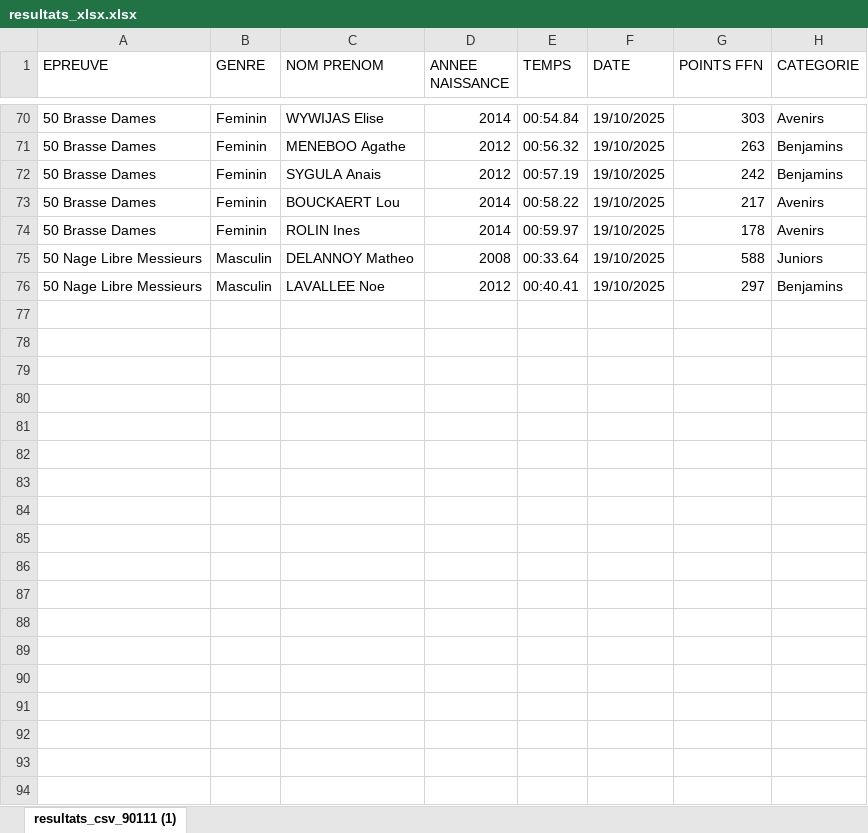
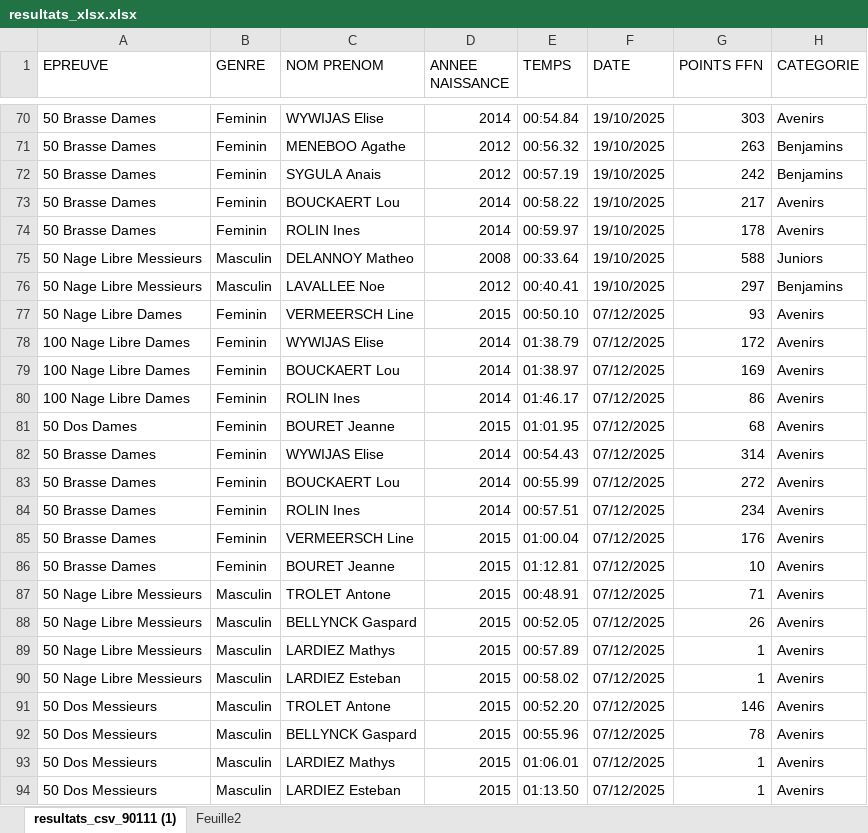
Before and after one commit to AlexandreF59/Club-natation, an Excel workbook: data/resultats_xlsx.xlsx, sheet resultats_csv_90111 (1), drawn as a sheet; only a part is shown, gaps mark what is left out; values as stored, in another font and other column widths than the file's, no borders; the diff names each change by its address in the sheet, - before the commit and + after, or states it on an @@ line.

```diff
--- a/data/resultats_xlsx.xlsx (sheet resultats_csv_90111 (1))
+++ b/data/resultats_xlsx.xlsx (sheet resultats_csv_90111 (1))
+sheet tab: Feuille2
+row 77: 50 Nage Libre Dames | Feminin | VERMEERSCH Line | 2015 | 00:50.10 | 07/12/2025 | 93 | Avenirs
+row 78: 100 Nage Libre Dames | Feminin | WYWIJAS Elise | 2014 | 01:38.79 | 07/12/2025 | 172 | Avenirs
+row 79: 100 Nage Libre Dames | Feminin | BOUCKAERT Lou | 2014 | 01:38.97 | 07/12/2025 | 169 | Avenirs
+row 80: 100 Nage Libre Dames | Feminin | ROLIN Ines | 2014 | 01:46.17 | 07/12/2025 | 86 | Avenirs
+row 81: 50 Dos Dames | Feminin | BOURET Jeanne | 2015 | 01:01.95 | 07/12/2025 | 68 | Avenirs
+row 82: 50 Brasse Dames | Feminin | WYWIJAS Elise | 2014 | 00:54.43 | 07/12/2025 | 314 | Avenirs
+row 83: 50 Brasse Dames | Feminin | BOUCKAERT Lou | 2014 | 00:55.99 | 07/12/2025 | 272 | Avenirs
+row 84: 50 Brasse Dames | Feminin | ROLIN Ines | 2014 | 00:57.51 | 07/12/2025 | 234 | Avenirs
+row 85: 50 Brasse Dames | Feminin | VERMEERSCH Line | 2015 | 01:00.04 | 07/12/2025 | 176 | Avenirs
+row 86: 50 Brasse Dames | Feminin | BOURET Jeanne | 2015 | 01:12.81 | 07/12/2025 | 10 | Avenirs
+row 87: 50 Nage Libre Messieurs | Masculin | TROLET Antone | 2015 | 00:48.91 | 07/12/2025 | 71 | Avenirs
+row 88: 50 Nage Libre Messieurs | Masculin | BELLYNCK Gaspard | 2015 | 00:52.05 | 07/12/2025 | 26 | Avenirs
+row 89: 50 Nage Libre Messieurs | Masculin | LARDIEZ Mathys | 2015 | 00:57.89 | 07/12/2025 | 1 | Avenirs
+row 90: 50 Nage Libre Messieurs | Masculin | LARDIEZ Esteban | 2015 | 00:58.02 | 07/12/2025 | 1 | Avenirs
+row 91: 50 Dos Messieurs | Masculin | TROLET Antone | 2015 | 00:52.20 | 07/12/2025 | 146 | Avenirs
+row 92: 50 Dos Messieurs | Masculin | BELLYNCK Gaspard | 2015 | 00:55.96 | 07/12/2025 | 78 | Avenirs
+row 93: 50 Dos Messieurs | Masculin | LARDIEZ Mathys | 2015 | 01:06.01 | 07/12/2025 | 1 | Avenirs
+row 94: 50 Dos Messieurs | Masculin | LARDIEZ Esteban | 2015 | 01:13.50 | 07/12/2025 | 1 | Avenirs
```
Also changed, not shown: 2 other files.
